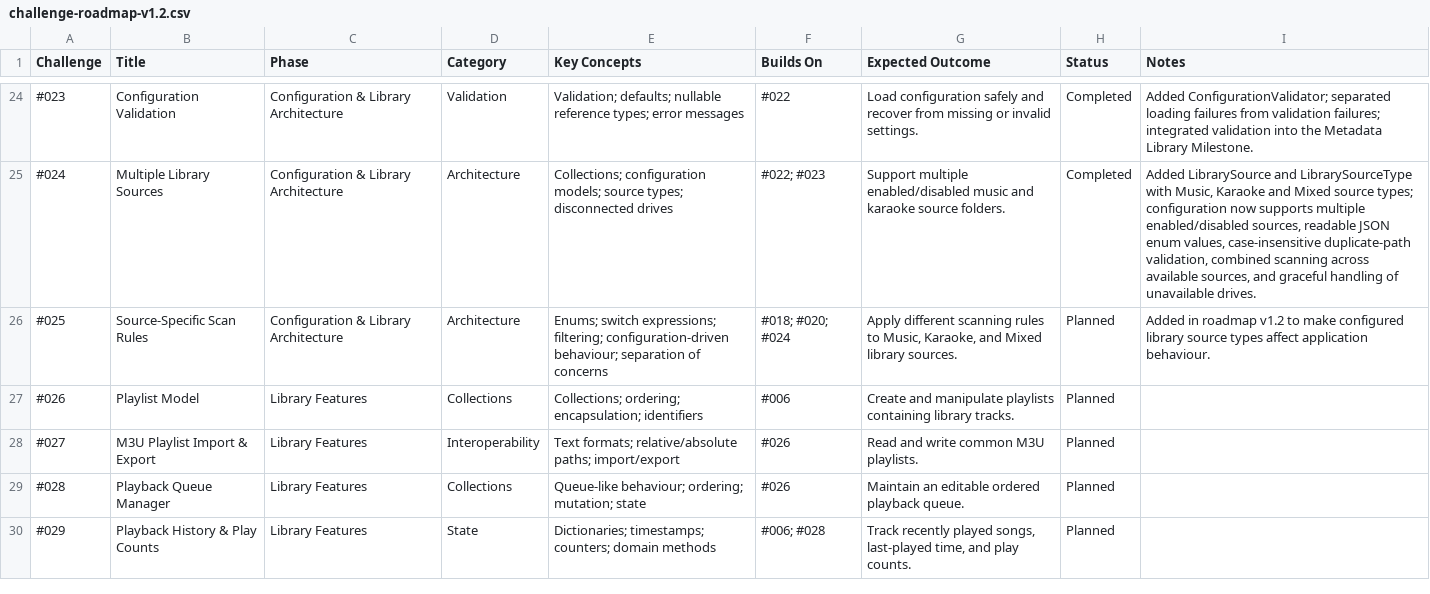
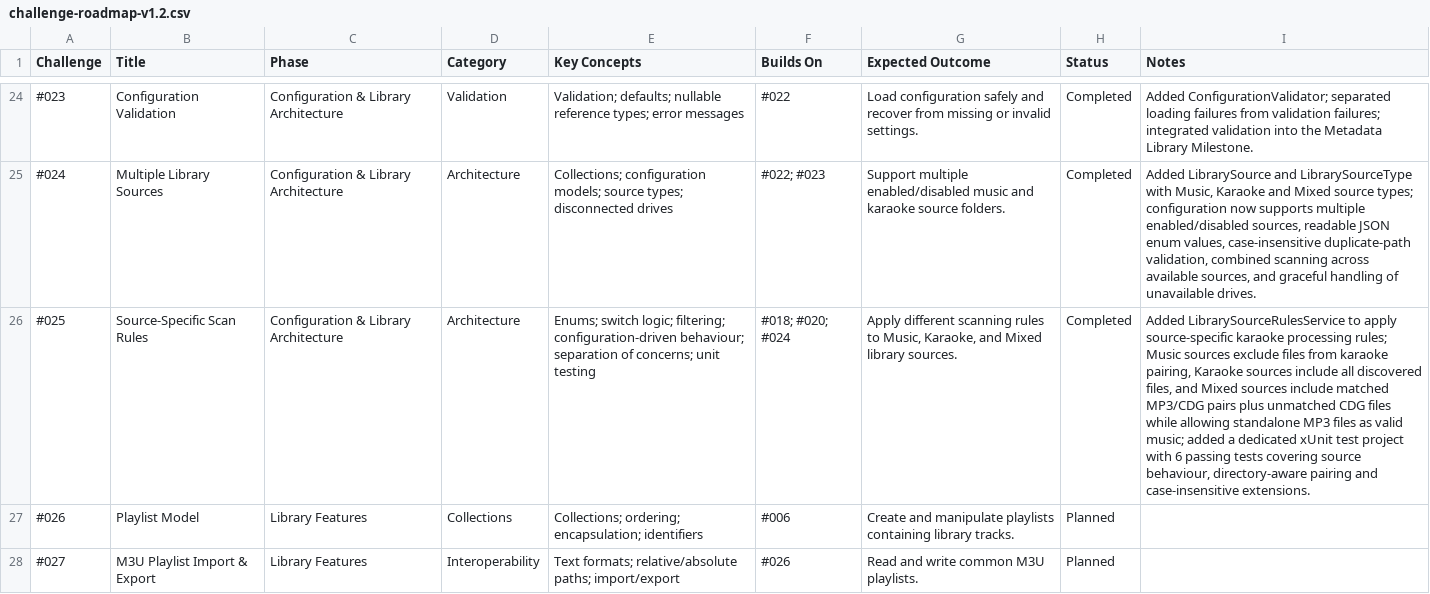
Before and after one commit to drtierney/karaoke-coding-challenges, a CSV file: roadmap/challenge-roadmap-v1.2.csv, drawn as a sheet; only a part is shown, gaps mark what is left out; the shorter side is filled out with more unchanged rows; the diff names each change by its address in the sheet, - before the commit and + after, or states it on an @@ line.

Commit message:
Add Challenge 025 source-specific scan rules

```diff
--- a/roadmap/challenge-roadmap-v1.2.csv
+++ b/roadmap/challenge-roadmap-v1.2.csv
-E26 (Key Concepts): Enums; switch expressions; filtering; configuration-driven behaviour; separation of concerns
+E26 (Key Concepts): Enums; switch logic; filtering; configuration-driven behaviour; separation of concerns; unit testing
-H26 (Status): Planned
+H26 (Status): Completed
-I26 (Notes): Added in roadmap v1.2 to make configured library source types affect application behaviour.
+I26 (Notes): Added LibrarySourceRulesService to apply source-specific karaoke processing rules; Music sources exclude files from karaoke pairing, Karaoke sources include all discovered files, and Mixed sources include matched MP3/CDG pairs plus unmatched CDG files while allowing standalone MP3 files as valid music; added a dedicated xUnit test project with 6 passing tests covering source behaviour, directory-aware pairing and case-insensitive extensions.
```
Also changed, not shown: 9 other files.
